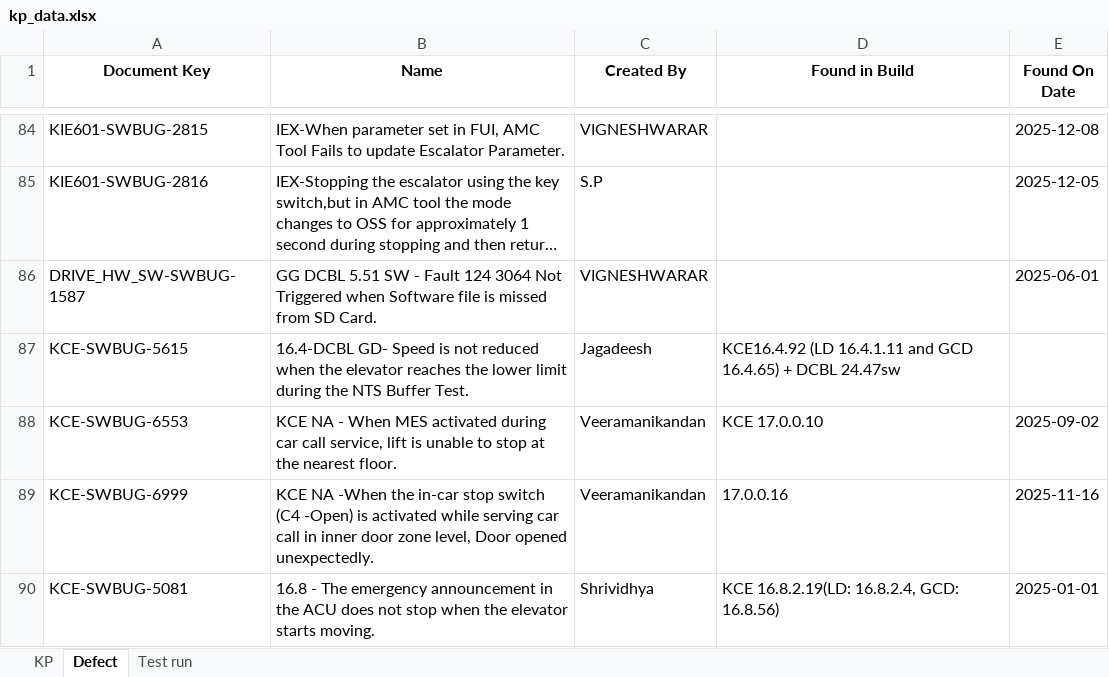
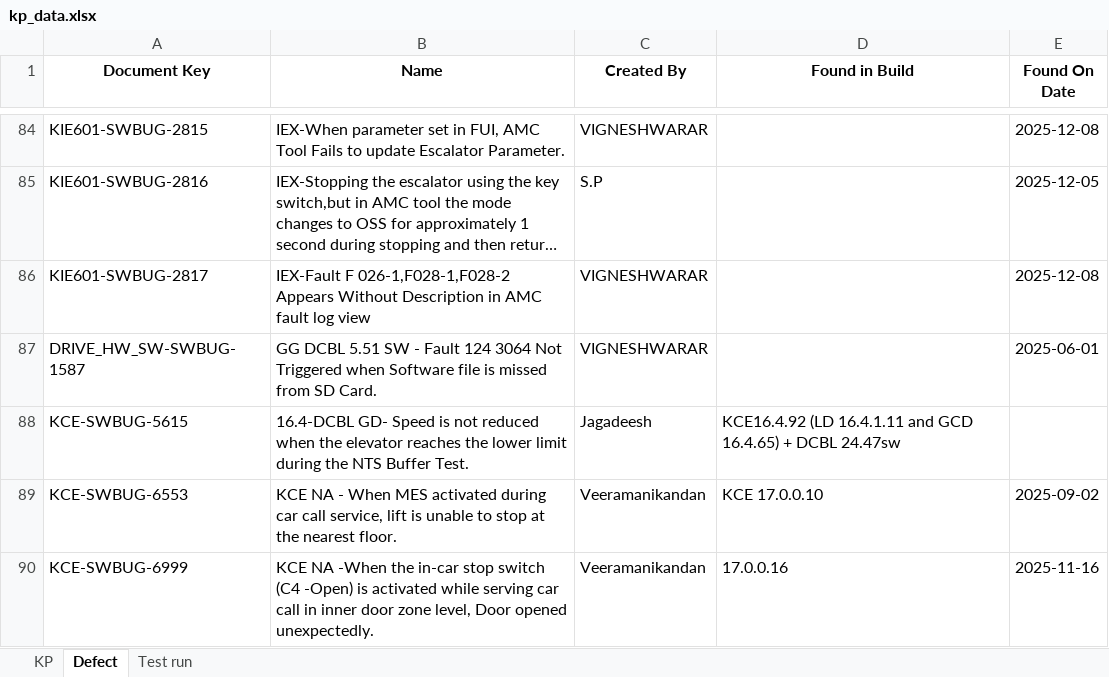
Before and after one commit to DineshGoverthanan/KCE_KPI, an Excel workbook: kp_data.xlsx, sheet Defect, drawn as a sheet; only a part is shown, gaps mark what is left out; the shorter side is filled out with more unchanged rows; long unchanged cells end in …; values as stored, in another font and other column widths than the file's, no borders; the diff names each change by its address in the sheet, - before the commit and + after, or states it on an @@ line.

```diff
--- a/kp_data.xlsx (sheet Defect)
+++ b/kp_data.xlsx (sheet Defect)
+row 86: KIE601-SWBUG-2817 | IEX-Fault F 026-1,F028-1,F028-2 Appears Without Description in AMC fault log view | VIGNESHWARAR |  | 2025-12-08
```
Also changed, not shown: sheet Test run, sheet KP, 12 other files.
